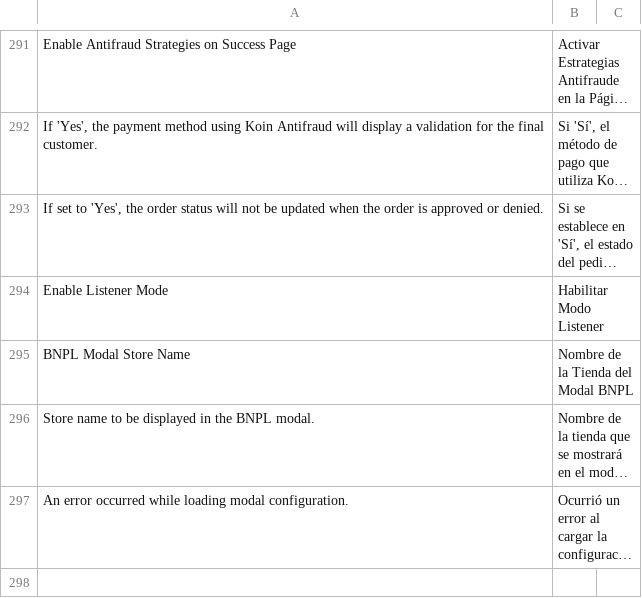
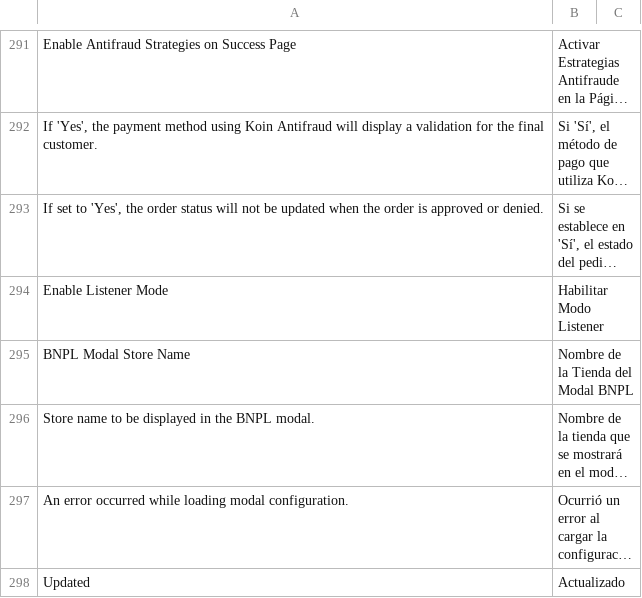
Before and after one commit to bizcommerce/koin-magento2, a CSV file: i18n/es_ES.csv, drawn as a sheet; only a part is shown, gaps mark what is left out; long unchanged cells end in …; the diff names each change by its address in the sheet, - before the commit and + after, or states it on an @@ line.

Commit message:
fix: change the created_at column to updated_at

```diff
--- a/i18n/es_ES.csv
+++ b/i18n/es_ES.csv
+row 298: Updated | Actualizado
```
Also changed, not shown: i18n/es_AR.csv, i18n/es_CO.csv, 6 other files.
